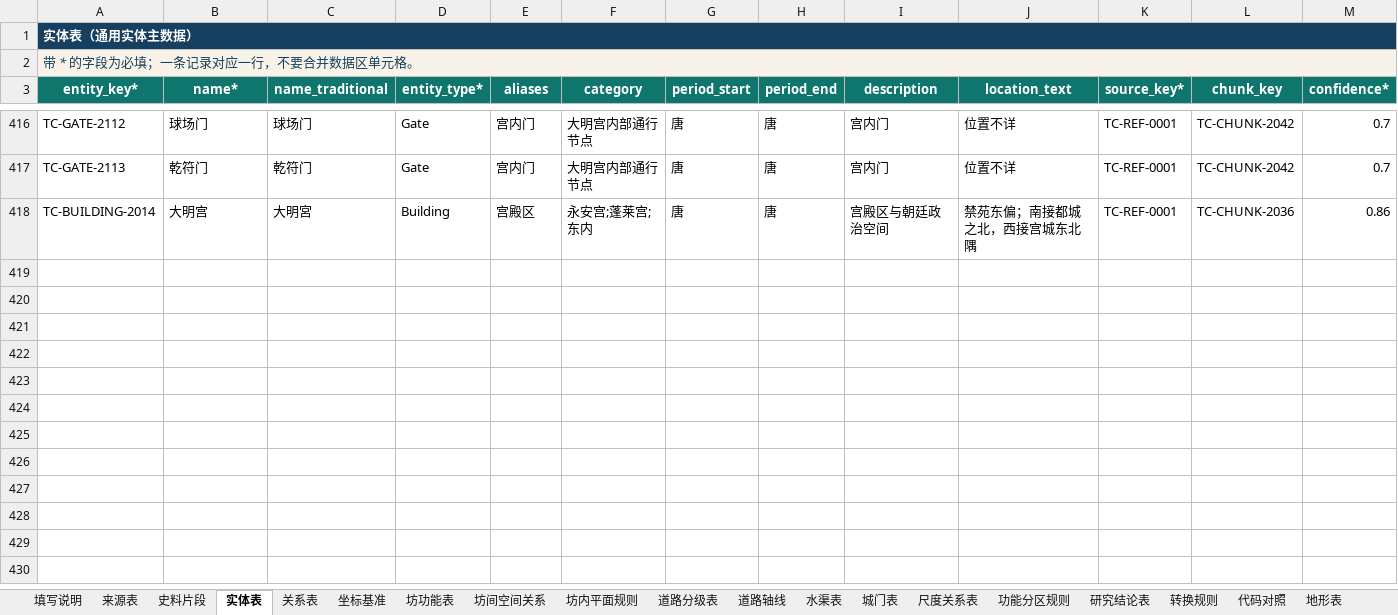
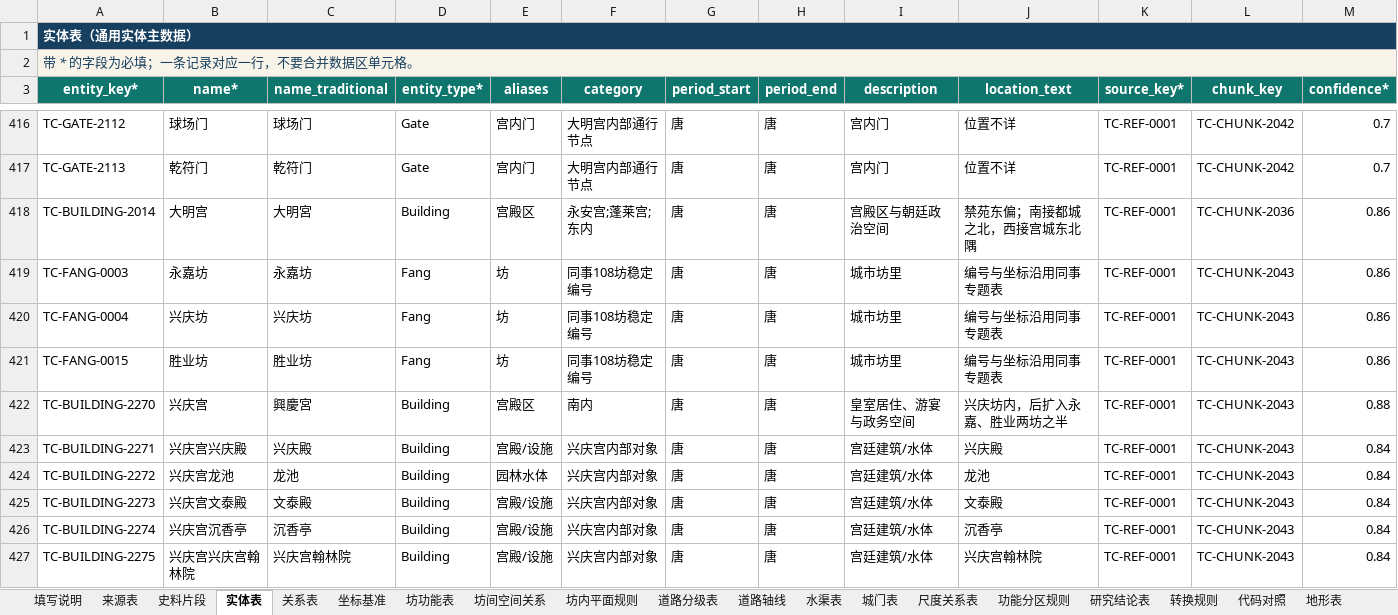
Before and after one commit to RIiiiiii-t/tang-changan-knowledge-graph, an Excel workbook: outputs/019fdae0-9371-7c91-8389-5910cbea4548/BATCH-0200_A_唐两京城坊考卷一_第1-2单元_包含关系修正版_20260814.xlsx, sheet 实体表, drawn as a sheet; only a part is shown, gaps mark what is left out; values as stored, in another font and other column widths than the file's, no borders; conditional formats and table styles not drawn; rows hold the shown columns only; the diff covers the shown part only; the diff names each change by its address in the sheet, - before the commit and + after, or states it on an @@ line.

```diff
--- a/outputs/019fdae0-9371-7c91-8389-5910cbea4548/BATCH-0200_A_唐两京城坊考卷一_第1-2单元_包含关系修正版_20260814.xlsx (sheet 实体表)
+++ b/outputs/019fdae0-9371-7c91-8389-5910cbea4548/BATCH-0200_A_唐两京城坊考卷一_第1-2单元_包含关系修正版_20260814.xlsx (sheet 实体表)
+row 419: TC-FANG-0003 | 永嘉坊 | 永嘉坊 | Fang | 坊 | 同事108坊稳定编号 | 唐 | 唐 | 城市坊里 | 编号与坐标沿用同事专题表 | TC-REF-0001 | TC-CHUNK-2043 | 0.86
+row 420: TC-FANG-0004 | 兴庆坊 | 兴庆坊 | Fang | 坊 | 同事108坊稳定编号 | 唐 | 唐 | 城市坊里 | 编号与坐标沿用同事专题表 | TC-REF-0001 | TC-CHUNK-2043 | 0.86
+row 421: TC-FANG-0015 | 胜业坊 | 胜业坊 | Fang | 坊 | 同事108坊稳定编号 | 唐 | 唐 | 城市坊里 | 编号与坐标沿用同事专题表 | TC-REF-0001 | TC-CHUNK-2043 | 0.86
+row 422: TC-BUILDING-2270 | 兴庆宫 | 興慶宮 | Building | 宫殿区 | 南内 | 唐 | 唐 | 皇室居住、游宴与政务空间 | 兴庆坊内，后扩入永嘉、胜业两坊之半 | TC-REF-0001 | TC-CHUNK-2043 | 0.88
+row 423: TC-BUILDING-2271 | 兴庆宫兴庆殿 | 兴庆殿 | Building | 宫殿/设施 | 兴庆宫内部对象 | 唐 | 唐 | 宫廷建筑/水体 | 兴庆殿 | TC-REF-0001 | TC-CHUNK-2043 | 0.84
+row 424: TC-BUILDING-2272 | 兴庆宫龙池 | 龙池 | Building | 园林水体 | 兴庆宫内部对象 | 唐 | 唐 | 宫廷建筑/水体 | 龙池 | TC-REF-0001 | TC-CHUNK-2043 | 0.84
+row 425: TC-BUILDING-2273 | 兴庆宫文泰殿 | 文泰殿 | Building | 宫殿/设施 | 兴庆宫内部对象 | 唐 | 唐 | 宫廷建筑/水体 | 文泰殿 | TC-REF-0001 | TC-CHUNK-2043 | 0.84
+row 426: TC-BUILDING-2274 | 兴庆宫沉香亭 | 沉香亭 | Building | 宫殿/设施 | 兴庆宫内部对象 | 唐 | 唐 | 宫廷建筑/水体 | 沉香亭 | TC-REF-0001 | TC-CHUNK-2043 | 0.84
+row 427: TC-BUILDING-2275 | 兴庆宫兴庆宫翰林院 | 兴庆宫翰林院 | Building | 宫殿/设施 | 兴庆宫内部对象 | 唐 | 唐 | 宫廷建筑/水体 | 兴庆宫翰林院 | TC-REF-0001 | TC-CHUNK-2043 | 0.84
```
Also changed, not shown: 34 added rows elsewhere in this sheet, sheet 关系表, sheet 重要建筑与设施表, sheet 城门表, sheet 史料片段, outputs/019fdae0-9371-7c91-8389-5910cbea4548/多人全量提取协作登记表_三人版_工作版_包含关系修正版_20260814.xlsx, 1 other file.
